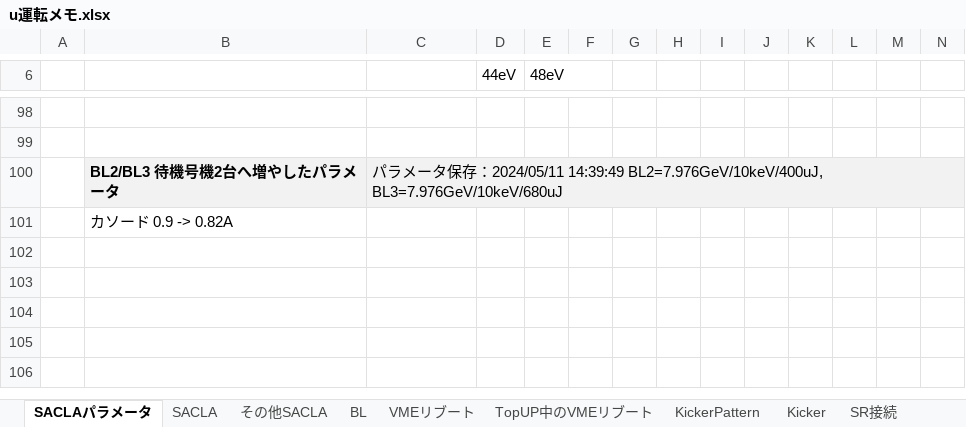
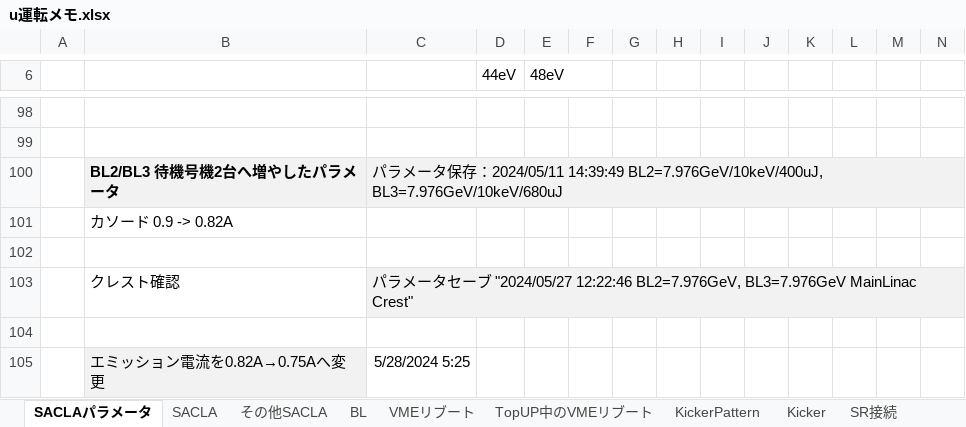
Before and after one commit to kenih4/hikitsugi, an Excel workbook: docs/u運転メモ.xlsx, sheet SACLAパラメータ, drawn as a sheet; only a part is shown, gaps mark what is left out; values as stored, in another font and other column widths than the file's, no borders; charts and pictures not drawn; rows hold the shown columns only; the diff names each change by its address in the sheet, - before the commit and + after, or states it on an @@ line.

```diff
--- a/docs/u運転メモ.xlsx (sheet SACLAパラメータ)
+++ b/docs/u運転メモ.xlsx (sheet SACLAパラメータ)
+row 102: (empty)
+row 103:  | クレスト確認 | パラメータセーブ "2024/05/27 12:22:46 BL2=7.976GeV, BL3=7.976GeV MainLinac Crest"
+row 104: (empty)
+row 105:  | エミッション電流を0.82A→0.75Aへ変更 | 5/28/2024 5:25
```
Also changed, not shown: 1 other file.
